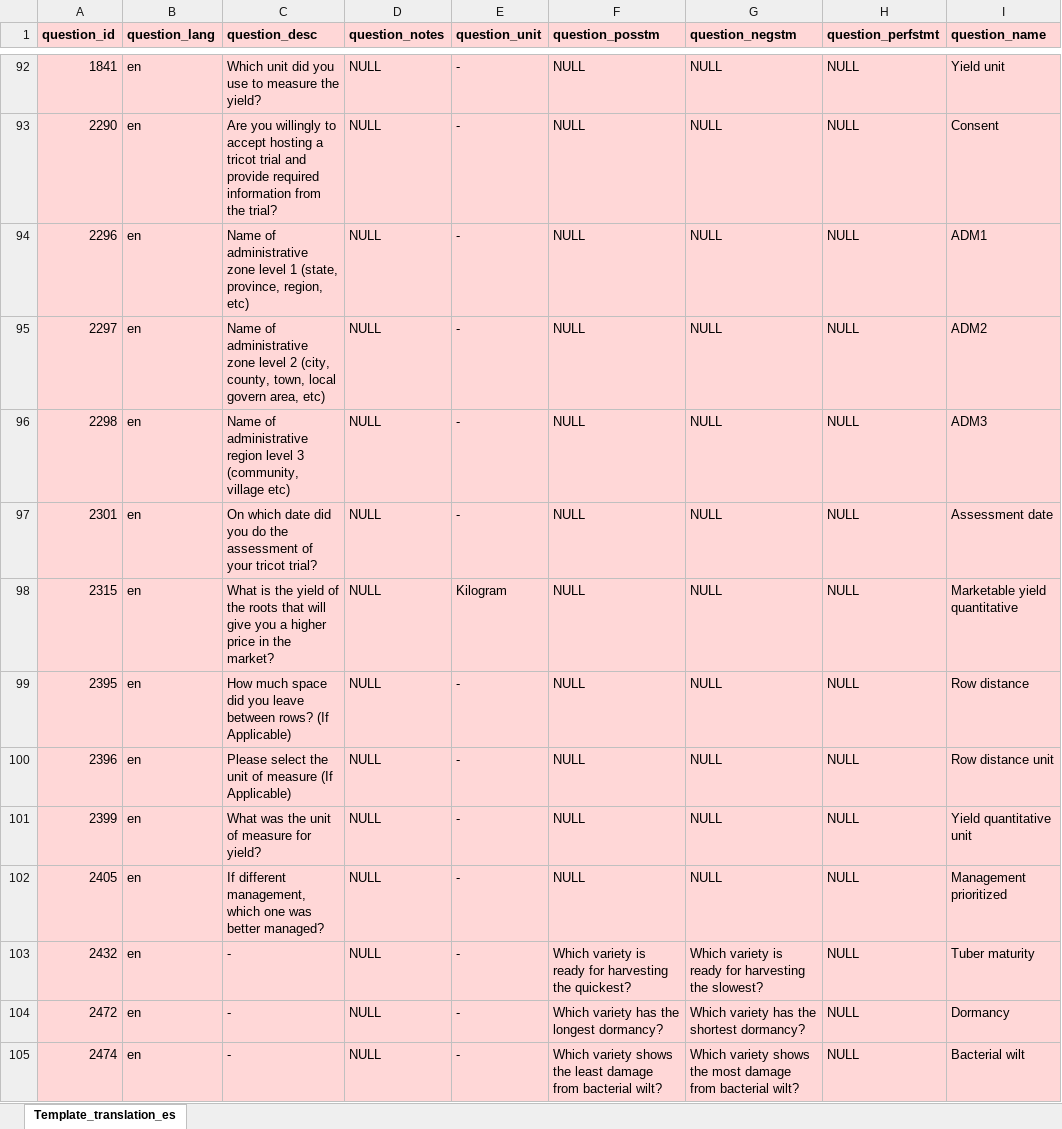
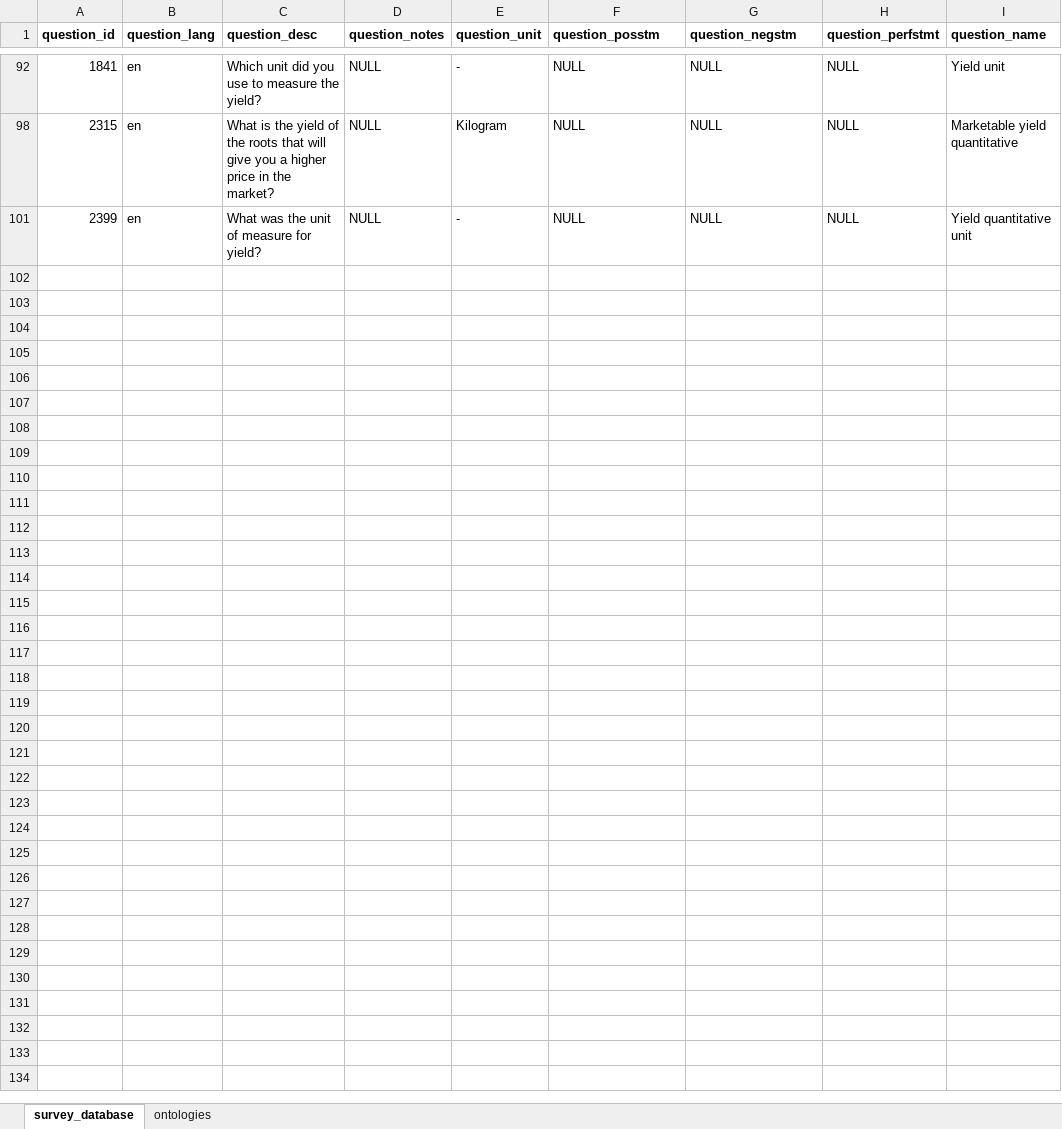
Before and after one commit to AgrDataSci/tricot-protocols, an Excel workbook: data/core-questions.xlsx, sheet survey_database, drawn as a sheet; only a part is shown, gaps mark what is left out; values as stored, in another font and other column widths than the file's, no borders; the diff covers the shown part only; the diff names each change by its address in the sheet, - before the commit and + after, or states it on an @@ line.

```diff
--- a/data/core-questions.xlsx (sheet survey_database)
+++ b/data/core-questions.xlsx (sheet survey_database)
-sheet tab: Template_translation_es
+sheet tab: survey_database
+sheet tab: ontologies
-A1:I1 fill: #FFD7D7
+A1:I1 fill: none
-A92:I92 fill: #FFD7D7
+A92:I92 fill: none
@@ row 93 hidden: 2290 | en | Are you willingly to accept hosting a tricot trial and provide required information from the trial? | NULL | - | NULL | NULL | NULL | Consent @@
@@ row 94 hidden: 2296 | en | Name of administrative zone level 1 (state, province, region, etc) | NULL | - | NULL | NULL | NULL | ADM1 @@
@@ row 95 hidden: 2297 | en | Name of administrative zone level 2 (city, county, town, local govern area, etc) | NULL | - | NULL | NULL | NULL | ADM2 @@
@@ row 96 hidden: 2298 | en | Name of administrative region level 3 (community, village etc) | NULL | - | NULL | NULL | NULL | ADM3 @@
@@ row 97 hidden: 2301 | en | On which date did you do the assessment of your tricot trial? | NULL | - | NULL | NULL | NULL | Assessment date @@
-A98:I98 fill: #FFD7D7
+A98:I98 fill: none
@@ row 99 hidden: 2395 | en | How much space did you leave between rows? (If Applicable) | NULL | - | NULL | NULL | NULL | Row distance @@
@@ row 100 hidden: 2396 | en | Please select the unit of measure (If Applicable) | NULL | - | NULL | NULL | NULL | Row distance unit @@
-A101:I101 fill: #FFD7D7
+A101:I101 fill: none
@@ row 102 hidden: 2405 | en | If different management, which one was better managed? | NULL | - | NULL | NULL | NULL | Management prioritized @@
@@ row 103 hidden: 2432 | en | - | NULL | - | Which variety is ready for harvesting the quickest? | Which variety is ready for harvesting the slowest? | NULL | Tuber maturity @@
@@ row 104 hidden: 2472 | en | - | NULL | - | Which variety has the longest dormancy? | Which variety has the shortest dormancy? | NULL | Dormancy @@
@@ row 105 hidden: 2474 | en | - | NULL | - | Which variety shows the least damage from bacterial wilt? | Which variety shows the most damage from bacterial wilt? | NULL | Bacterial wilt @@
```
Also changed, not shown: 1 removed row, 100 hidden or unhidden rows and cell formats elsewhere in this sheet, hidden cells.
